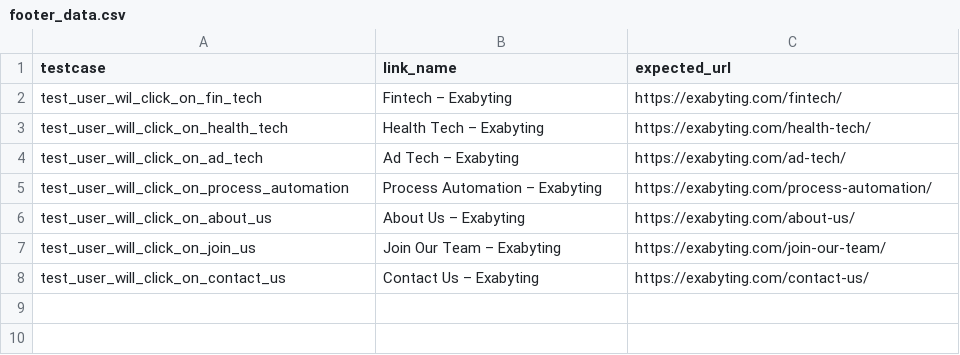
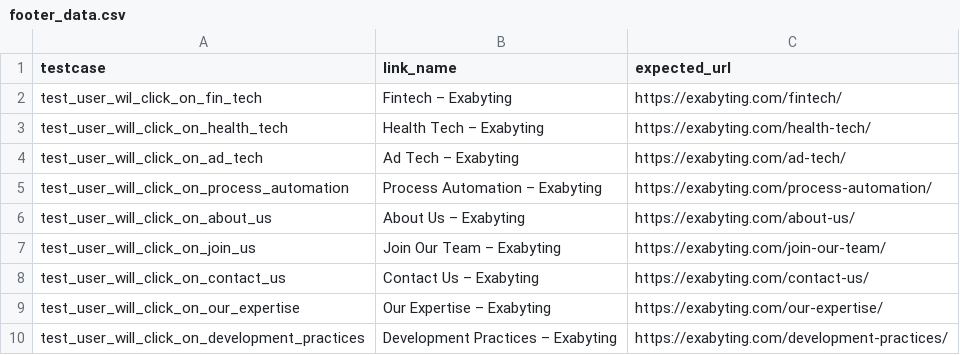
Before and after one commit to shaeekhkushal/Exabytibng_Playwright, a CSV file: test_data/footer_data.csv, drawn as a sheet; the diff names each change by its address in the sheet, - before the commit and + after, or states it on an @@ line.

Commit message:
Footer module completed

```diff
--- a/test_data/footer_data.csv
+++ b/test_data/footer_data.csv
+row 9: test_user_will_click_on_our_expertise | Our Expertise – Exabyting | https://exabyting.com/our-expertise/
+row 10: test_user_will_click_on_development_practices | Development Practices – Exabyting | https://exabyting.com/development-practices/
```
Also changed, not shown: 2 other files.
